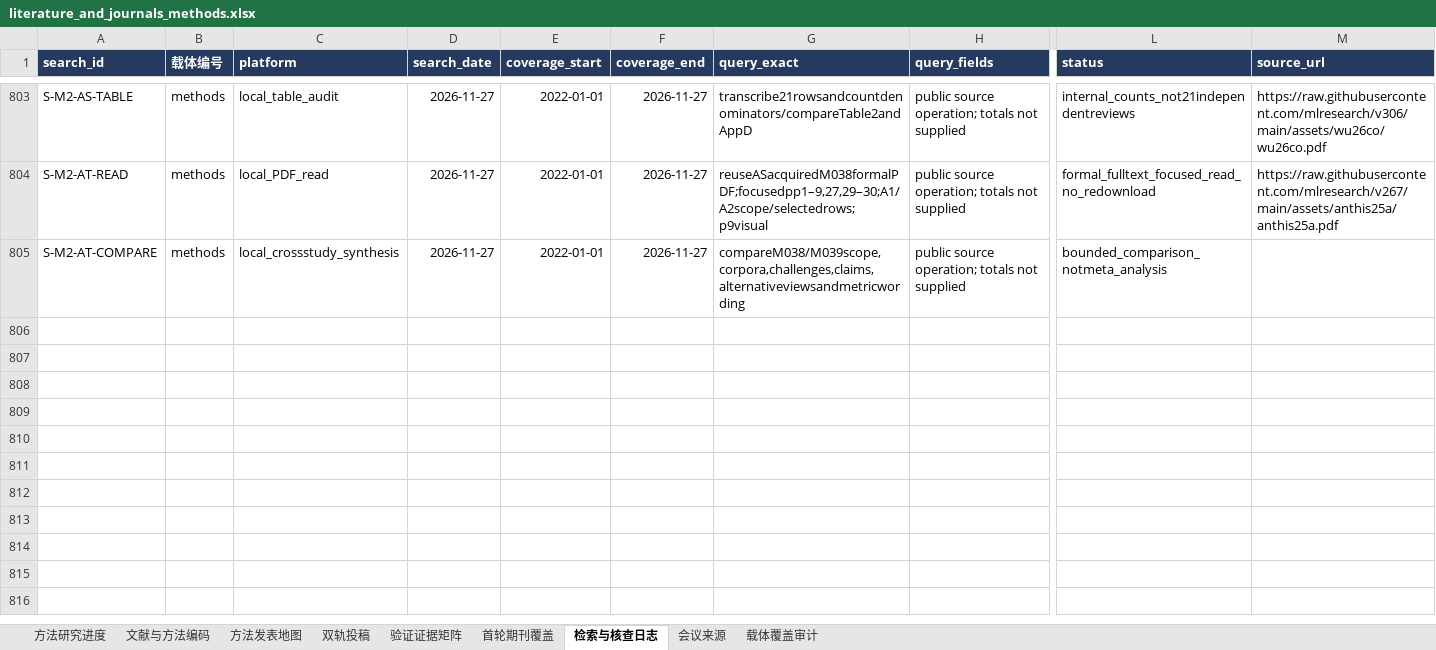
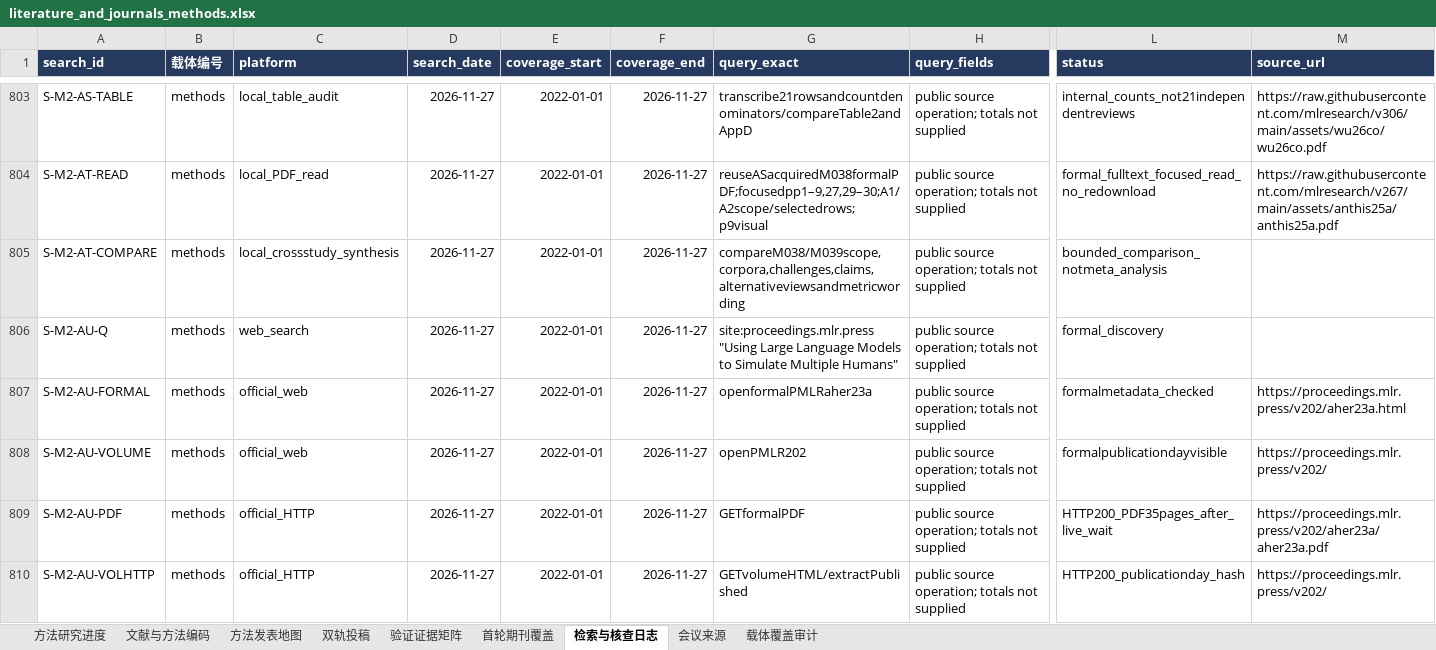
Before and after one commit to BNU-CCR/Agent-EX, an Excel workbook: literature-review/exports/literature_and_journals_methods.xlsx, sheet 检索与核查日志, drawn as a sheet; only a part is shown, gaps mark what is left out; values as stored, in another font and other column widths than the file's, no borders; rows hold the shown columns only; the diff covers the shown part only; the diff names each change by its address in the sheet, - before the commit and + after, or states it on an @@ line.

```diff
--- a/literature-review/exports/literature_and_journals_methods.xlsx (sheet 检索与核查日志)
+++ b/literature-review/exports/literature_and_journals_methods.xlsx (sheet 检索与核查日志)
+row 806: S-M2-AU-Q | methods | web_search | 2026-11-27 | 2022-01-01 | 2026-11-27 | site:proceedings.mlr.press "Using Large Language Models to Simulate Multiple Humans" | public source operation; totals not supplied | formal_discovery
+row 807: S-M2-AU-FORMAL | methods | official_web | 2026-11-27 | 2022-01-01 | 2026-11-27 | openformalPMLRaher23a | public source operation; totals not supplied | formalmetadata_checked | https://proceedings.mlr.press/v202/aher23a.html
+row 808: S-M2-AU-VOLUME | methods | official_web | 2026-11-27 | 2022-01-01 | 2026-11-27 | openPMLR202 | public source operation; totals not supplied | formalpublicationdayvisible | https://proceedings.mlr.press/v202/
+row 809: S-M2-AU-PDF | methods | official_HTTP | 2026-11-27 | 2022-01-01 | 2026-11-27 | GETformalPDF | public source operation; totals not supplied | HTTP200_PDF35pages_after_live_wait | https://proceedings.mlr.press/v202/aher23a/aher23a.pdf
+row 810: S-M2-AU-VOLHTTP | methods | official_HTTP | 2026-11-27 | 2022-01-01 | 2026-11-27 | GETvolumeHTML/extractPublished | public source operation; totals not supplied | HTTP200_publicationday_hash | https://proceedings.mlr.press/v202/
```
Also changed, not shown: 5 added rows elsewhere in this sheet, sheet 验证证据矩阵, sheet 文献与方法编码, sheet 方法发表地图, sheet 方法研究进度, sheet 载体覆盖审计, formulas that keep their value, 21 other files.
